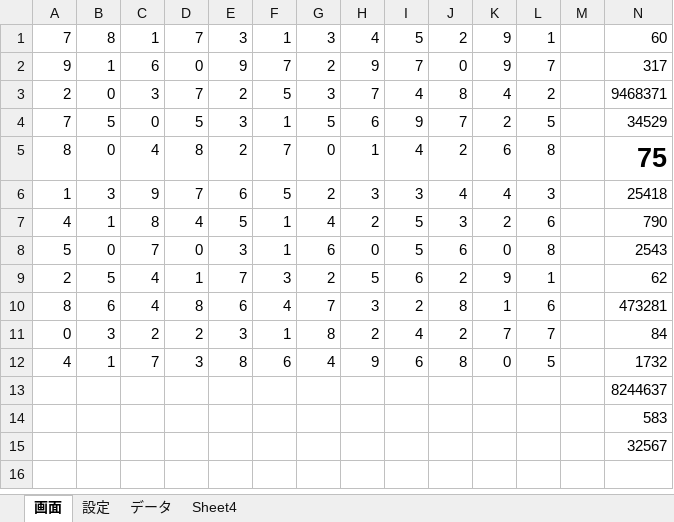
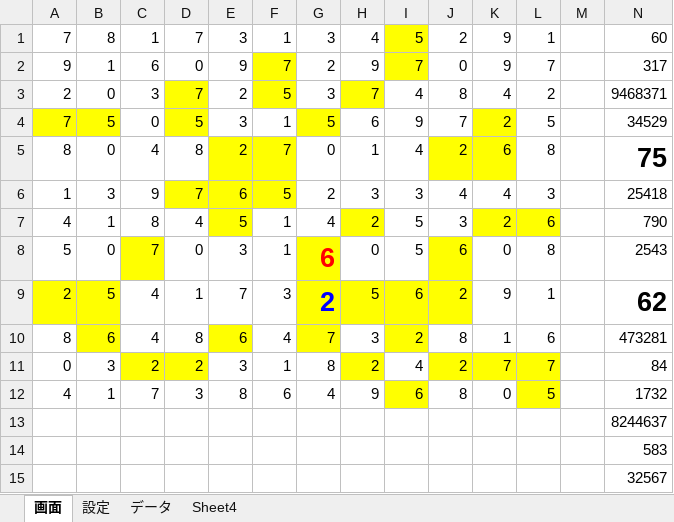
Before and after one commit to macoton/HighlightMatches, an Excel workbook: HighlightMatches.xlsm, sheet 画面, drawn as a sheet; only a part is shown; values as stored, in another font and other column widths than the file's, no borders; charts and pictures not drawn; the diff names each change by its address in the sheet, - before the commit and + after, or states it on an @@ line.

```diff
--- a/HighlightMatches.xlsm (sheet 画面)
+++ b/HighlightMatches.xlsm (sheet 画面)
-I1:I2 fill: none
+I1:I2 fill: #FFFF00
-F2:F3 fill: none
+F2:F3 fill: #FFFF00
-D3:D4 fill: none
+D3:D4 fill: #FFFF00
-H3 fill: none
+H3 fill: #FFFF00
-A4:B4 fill: none
+A4:B4 fill: #FFFF00
-G4 fill: none
+G4 fill: #FFFF00
-K4 fill: none
+K4 fill: #FFFF00
-E5:F5 fill: none
+E5:F5 fill: #FFFF00
-J5:K5 fill: none
+J5:K5 fill: #FFFF00
-D6:F6 fill: none
+D6:F6 fill: #FFFF00
-E7 fill: none
+E7 fill: #FFFF00
-H7 fill: none
+H7 fill: #FFFF00
-K7:L7 fill: none
+K7:L7 fill: #FFFF00
-C8 fill: none
+C8 fill: #FFFF00
-G8 fill: none
+G8 fill: #FFFF00
-G8:G9 bold: off
+G8:G9 bold: on, text size: larger
-G8 text colour: black
+G8 text colour: #FF0000
-J8 fill: none
+J8 fill: #FFFF00
-A9:B9 fill: none
+A9:B9 fill: #FFFF00
-G9:J9 fill: none
+G9:J9 fill: #FFFF00
-G9 text colour: black
+G9 text colour: #0000FF
-N9 bold: off
+N9 bold: on, text size: larger
-B10 fill: none
+B10 fill: #FFFF00
-E10 fill: none
+E10 fill: #FFFF00
-G10 fill: none
+G10 fill: #FFFF00
-I10 fill: none
+I10 fill: #FFFF00
-C11:D11 fill: none
+C11:D11 fill: #FFFF00
-H11 fill: none
+H11 fill: #FFFF00
-J11:L11 fill: none
+J11:L11 fill: #FFFF00
-I12 fill: none
+I12 fill: #FFFF00
-L12 fill: none
+L12 fill: #FFFF00
```
Also changed, not shown: sheet データ.
